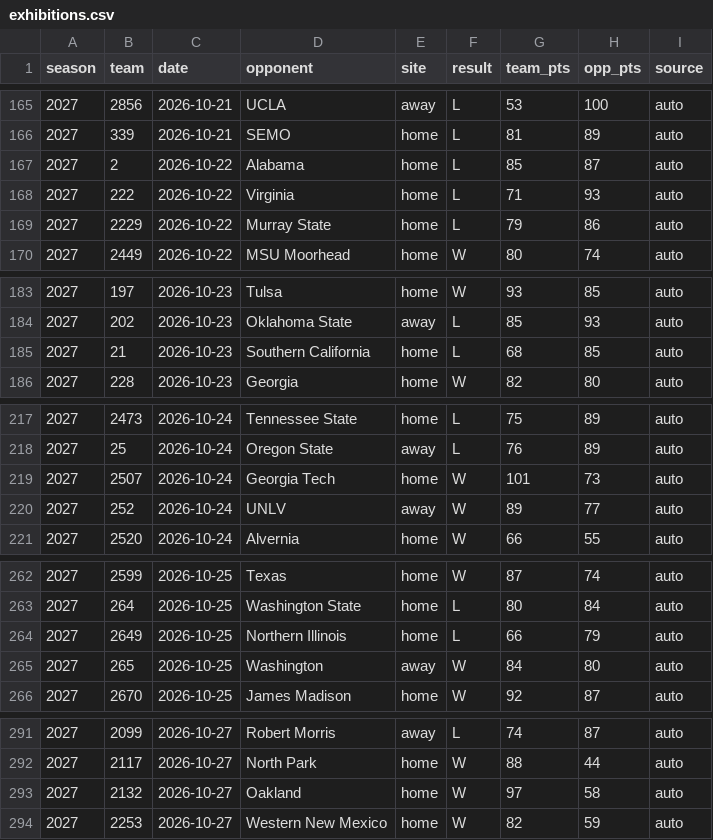
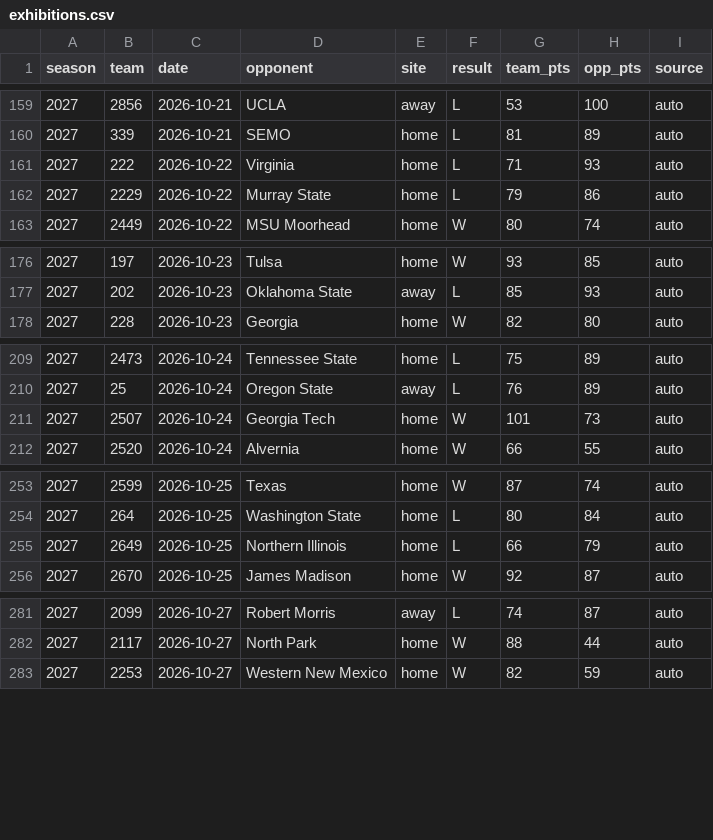
Before and after one commit to DemolishedDino7/elevation-change, a CSV file: model/hoops/exhibitions.csv, drawn as a sheet; only a part is shown, gaps mark what is left out; the diff covers the shown part only.

```diff
--- a/model/hoops/exhibitions.csv
+++ b/model/hoops/exhibitions.csv
@@ -166,3 +160,2 @@ season,team,date,opponent,site,result,team_pts,opp_pts,source
 2027,339,2026-10-21,SEMO,home,L,81,89,auto
-2027,2,2026-10-22,Alabama,home,L,85,87,auto
 2027,222,2026-10-22,Virginia,home,L,71,93,auto
@@ -184,3 +177,2 @@ season,team,date,opponent,site,result,team_pts,opp_pts,source
 2027,202,2026-10-23,Oklahoma State,away,L,85,93,auto
-2027,21,2026-10-23,Southern California,home,L,68,85,auto
 2027,228,2026-10-23,Georgia,home,W,82,80,auto
@@ -219,3 +211,2 @@ season,team,date,opponent,site,result,team_pts,opp_pts,source
 2027,2507,2026-10-24,Georgia Tech,home,W,101,73,auto
-2027,252,2026-10-24,UNLV,away,W,89,77,auto
 2027,2520,2026-10-24,Alvernia,home,W,66,55,auto
@@ -264,3 +255,2 @@ season,team,date,opponent,site,result,team_pts,opp_pts,source
 2027,2649,2026-10-25,Northern Illinois,home,L,66,79,auto
-2027,265,2026-10-25,Washington,away,W,84,80,auto
 2027,2670,2026-10-25,James Madison,home,W,92,87,auto
@@ -292,3 +282,2 @@ season,team,date,opponent,site,result,team_pts,opp_pts,source
 2027,2117,2026-10-27,North Park,home,W,88,44,auto
-2027,2132,2026-10-27,Oakland,home,W,97,58,auto
 2027,2253,2026-10-27,Western New Mexico,home,W,82,59,auto
```
Also changed, not shown: 1 added row and 8 removed rows elsewhere in this file, 11 other files.
